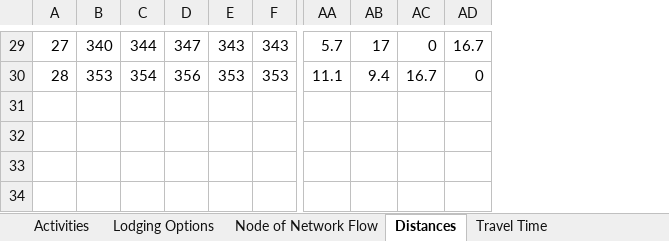
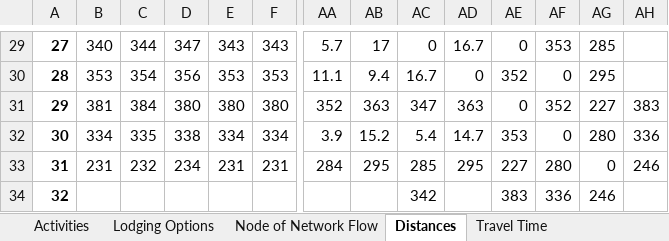
Before and after one commit to niki-mehen/ieor164-mini-project, an Excel workbook: 164 Mini Project Data .xlsx, sheet Distances, drawn as a sheet; only a part is shown, gaps mark what is left out; values as stored, in another font and other column widths than the file's, no borders; rows hold the shown columns only; the diff covers the shown part only; the diff names each change by its address in the sheet, - before the commit and + after, or states it on an @@ line.

```diff
--- a/164 Mini Project Data .xlsx (sheet Distances)
+++ b/164 Mini Project Data .xlsx (sheet Distances)
+column AE, rows 29-30: 0 | 352
+column AF, rows 29-30: 353 | 0
+column AG, rows 29-30: 285 | 295
+column AH, empty
-A29:A30 bold: off
+A29:A30 bold: on
+row 31: 29 | 381 | 384 | 380 | 380 | 380 | 352 | 363 | 347 | 363 | 0 | 352 | 227 | 383
+row 32: 30 | 334 | 335 | 338 | 334 | 334 | 3.9 | 15.2 | 5.4 | 14.7 | 353 | 0 | 280 | 336
+row 33: 31 | 231 | 232 | 234 | 231 | 231 | 284 | 295 | 285 | 295 | 227 | 280 | 0 | 246
+row 34: 32 |  |  |  |  |  |  |  | 342 |  | 383 | 336 | 246
```
Also changed, not shown: cell formats elsewhere in this sheet, sheet Lodging Options, other sheet tabs, 1 other file.
